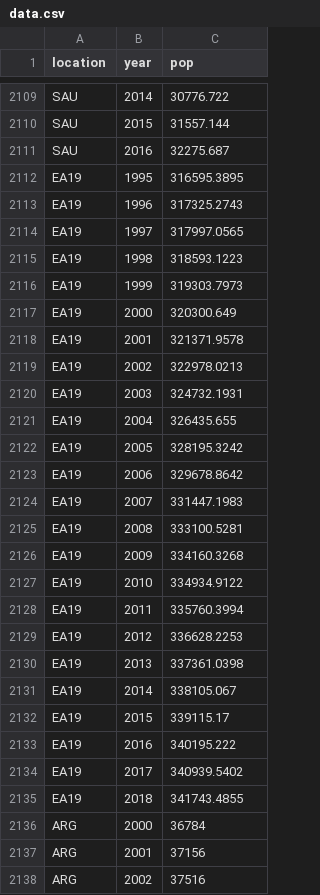
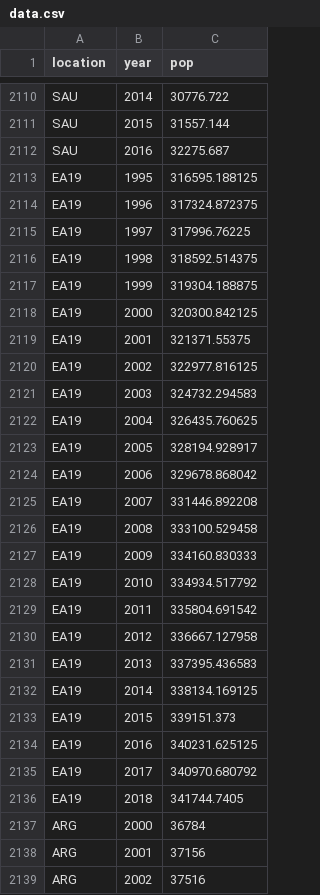
Before and after one commit to RandomCriticalAnalysis/data_pins, a CSV file: oecd_population/data.csv, drawn as a sheet; only a part is shown, gaps mark what is left out; the diff covers the shown part only.

```diff
--- a/oecd_population/data.csv
+++ b/oecd_population/data.csv
@@ -2111,26 +2112,26 @@
 "SAU",2016,32275.687
-"EA19",1995,316595.3895
-"EA19",1996,317325.2743
-"EA19",1997,317997.0565
-"EA19",1998,318593.1223
-"EA19",1999,319303.7973
-"EA19",2000,320300.649
-"EA19",2001,321371.9578
-"EA19",2002,322978.0213
-"EA19",2003,324732.1931
-"EA19",2004,326435.655
-"EA19",2005,328195.3242
-"EA19",2006,329678.8642
-"EA19",2007,331447.1983
-"EA19",2008,333100.5281
-"EA19",2009,334160.3268
-"EA19",2010,334934.9122
-"EA19",2011,335760.3994
-"EA19",2012,336628.2253
-"EA19",2013,337361.0398
-"EA19",2014,338105.067
-"EA19",2015,339115.17
-"EA19",2016,340195.222
-"EA19",2017,340939.5402
-"EA19",2018,341743.4855
+"EA19",1995,316595.188125
+"EA19",1996,317324.872375
+"EA19",1997,317996.76225
+"EA19",1998,318592.514375
+"EA19",1999,319304.188875
+"EA19",2000,320300.842125
+"EA19",2001,321371.55375
+"EA19",2002,322977.816125
+"EA19",2003,324732.294583
+"EA19",2004,326435.760625
+"EA19",2005,328194.928917
+"EA19",2006,329678.868042
+"EA19",2007,331446.892208
+"EA19",2008,333100.529458
+"EA19",2009,334160.830333
+"EA19",2010,334934.517792
+"EA19",2011,335804.691542
+"EA19",2012,336667.127958
+"EA19",2013,337395.436583
+"EA19",2014,338134.169125
+"EA19",2015,339151.373
+"EA19",2016,340231.625125
+"EA19",2017,340970.680792
+"EA19",2018,341744.7405
 "ARG",2000,36784
```
Also changed, not shown: 1 added row and 68 edited cells elsewhere in this file.
